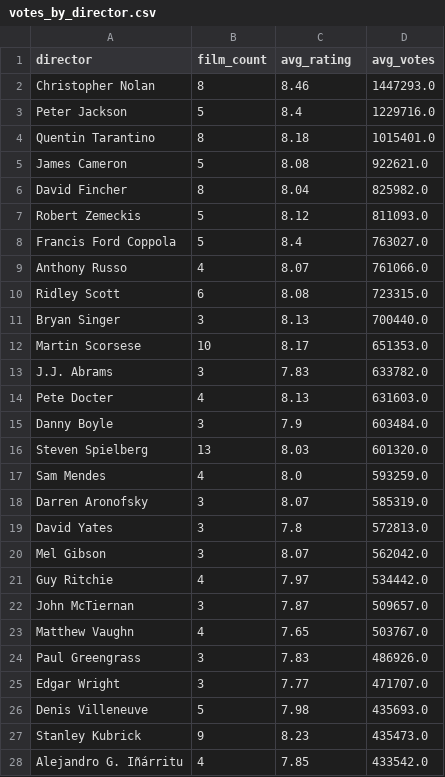
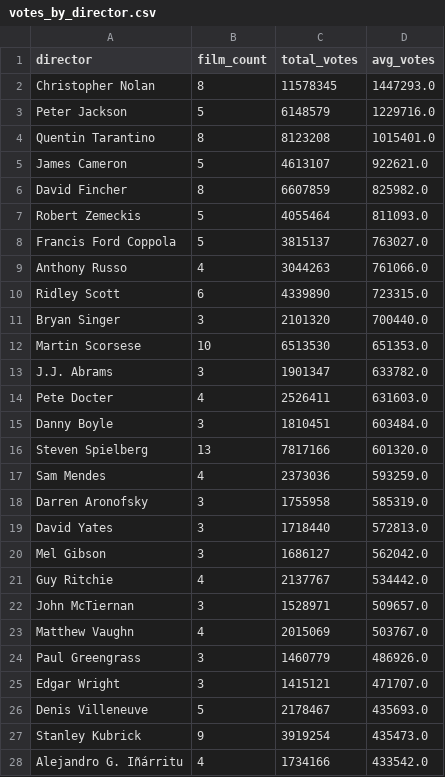
Before and after one commit to Shoun-Palarpwar/imdb_top1000_project, a CSV file: exports/votes_by_director.csv, drawn as a sheet; only a part is shown; the diff covers the shown part only.

```diff
--- a/exports/votes_by_director.csv
+++ b/exports/votes_by_director.csv
@@ -1,28 +1,28 @@
-director,film_count,avg_rating,avg_votes
-Christopher Nolan,8,8.46,1447293.0
-Peter Jackson,5,8.4,1229716.0
-Quentin Tarantino,8,8.18,1015401.0
-James Cameron,5,8.08,922621.0
-David Fincher,8,8.04,825982.0
-Robert Zemeckis,5,8.12,811093.0
-Francis Ford Coppola,5,8.4,763027.0
-Anthony Russo,4,8.07,761066.0
-Ridley Scott,6,8.08,723315.0
-Bryan Singer,3,8.13,700440.0
-Martin Scorsese,10,8.17,651353.0
-J.J. Abrams,3,7.83,633782.0
-Pete Docter,4,8.13,631603.0
-Danny Boyle,3,7.9,603484.0
-Steven Spielberg,13,8.03,601320.0
-Sam Mendes,4,8.0,593259.0
-Darren Aronofsky,3,8.07,585319.0
-David Yates,3,7.8,572813.0
-Mel Gibson,3,8.07,562042.0
-Guy Ritchie,4,7.97,534442.0
-John McTiernan,3,7.87,509657.0
-Matthew Vaughn,4,7.65,503767.0
-Paul Greengrass,3,7.83,486926.0
-Edgar Wright,3,7.77,471707.0
-Denis Villeneuve,5,7.98,435693.0
-Stanley Kubrick,9,8.23,435473.0
-Alejandro G. Iñárritu,4,7.85,433542.0
+director,film_count,total_votes,avg_votes
+Christopher Nolan,8,11578345,1447293.0
+Peter Jackson,5,6148579,1229716.0
+Quentin Tarantino,8,8123208,1015401.0
+James Cameron,5,4613107,922621.0
+David Fincher,8,6607859,825982.0
+Robert Zemeckis,5,4055464,811093.0
+Francis Ford Coppola,5,3815137,763027.0
+Anthony Russo,4,3044263,761066.0
+Ridley Scott,6,4339890,723315.0
+Bryan Singer,3,2101320,700440.0
+Martin Scorsese,10,6513530,651353.0
+J.J. Abrams,3,1901347,633782.0
+Pete Docter,4,2526411,631603.0
+Danny Boyle,3,1810451,603484.0
+Steven Spielberg,13,7817166,601320.0
+Sam Mendes,4,2373036,593259.0
+Darren Aronofsky,3,1755958,585319.0
+David Yates,3,1718440,572813.0
+Mel Gibson,3,1686127,562042.0
+Guy Ritchie,4,2137767,534442.0
+John McTiernan,3,1528971,509657.0
+Matthew Vaughn,4,2015069,503767.0
+Paul Greengrass,3,1460779,486926.0
+Edgar Wright,3,1415121,471707.0
+Denis Villeneuve,5,2178467,435693.0
+Stanley Kubrick,9,3919254,435473.0
+Alejandro G. Iñárritu,4,1734166,433542.0
```
Also changed, not shown: 70 edited cells elsewhere in this file, exports/actor_pairs_by_gross.csv, exports/actor_pairs_by_rating.csv, 19 other files.
